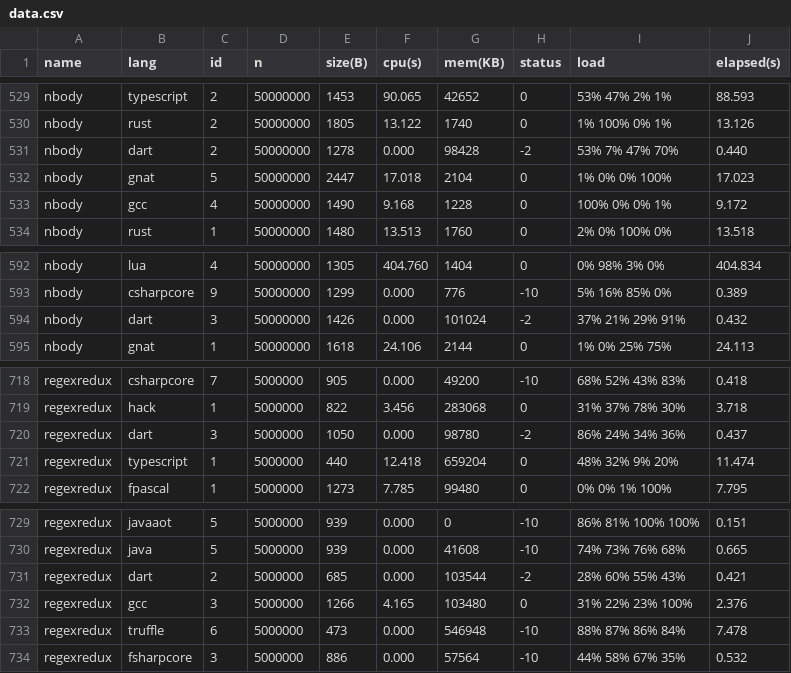
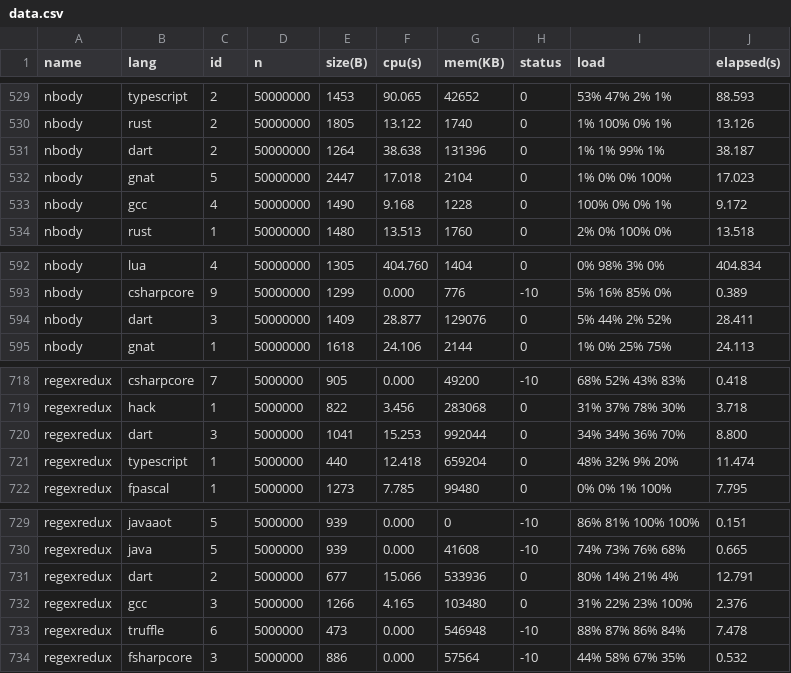
Before and after one commit to 4creators/BenchmarksGame, a CSV file: public/data/data.csv, drawn as a sheet; only a part is shown, gaps mark what is left out.

```diff
--- a/public/data/data.csv
+++ b/public/data/data.csv
@@ -530,3 +530,3 @@ nbody,typescript,2,50000000,1453,90.065,42652,0,53% 47% 2% 1%,88.593
 nbody,rust,2,50000000,1805,13.122,1740,0,1% 100% 0% 1%,13.126
-nbody,dart,2,50000000,1278,0.000,98428,-2,53% 7% 47% 70%,0.440
+nbody,dart,2,50000000,1264,38.638,131396,0,1% 1% 99% 1%,38.187
 nbody,gnat,5,50000000,2447,17.018,2104,0,1% 0% 0% 100%,17.023
@@ -593,3 +593,3 @@ nbody,lua,4,50000000,1305,404.760,1404,0,0% 98% 3% 0%,404.834
 nbody,csharpcore,9,50000000,1299,0.000,776,-10,5% 16% 85% 0%,0.389
-nbody,dart,3,50000000,1426,0.000,101024,-2,37% 21% 29% 91%,0.432
+nbody,dart,3,50000000,1409,28.877,129076,0,5% 44% 2% 52%,28.411
 nbody,gnat,1,50000000,1618,24.106,2144,0,1% 0% 25% 75%,24.113
@@ -719,3 +719,3 @@ regexredux,csharpcore,7,5000000,905,0.000,49200,-10,68% 52% 43% 83%,0.418
 regexredux,hack,1,5000000,822,3.456,283068,0,31% 37% 78% 30%,3.718
-regexredux,dart,3,5000000,1050,0.000,98780,-2,86% 24% 34% 36%,0.437
+regexredux,dart,3,5000000,1041,15.253,992044,0,34% 34% 36% 70%,8.800
 regexredux,typescript,1,5000000,440,12.418,659204,0,48% 32% 9% 20%,11.474
@@ -730,3 +730,3 @@ regexredux,javaaot,5,5000000,939,0.000,0,-10,86% 81% 100% 100%,0.151
 regexredux,java,5,5000000,939,0.000,41608,-10,74% 73% 76% 68%,0.665
-regexredux,dart,2,5000000,685,0.000,103544,-2,28% 60% 55% 43%,0.421
+regexredux,dart,2,5000000,677,15.066,533936,0,80% 14% 21% 4%,12.791
 regexredux,gcc,3,5000000,1266,4.165,103480,0,31% 22% 23% 100%,2.376
```
Also changed, not shown: public/data/alldata.csv, public/data/ndata.csv, 17 other files.
